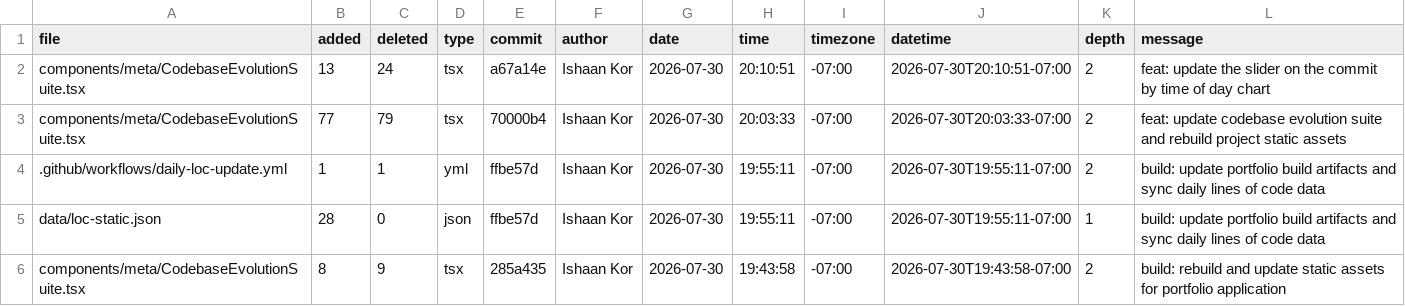
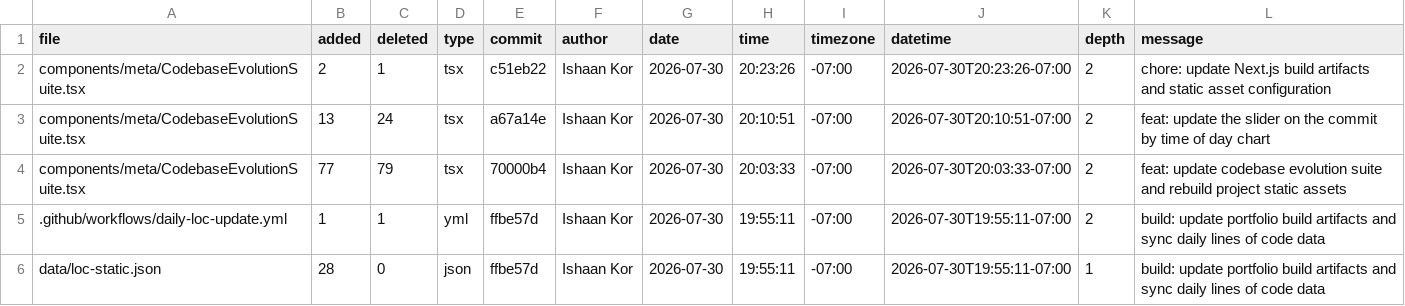
Before and after one commit to ishaankor/my-data-science-portfolio, a CSV file: meta/loc.csv, drawn as a sheet; only a part is shown; the shorter side is filled out with more unchanged rows.

```diff
--- a/meta/loc.csv
+++ b/meta/loc.csv
@@ -1,2 +1,3 @@
 file,added,deleted,type,commit,author,date,time,timezone,datetime,depth,message
+components/meta/CodebaseEvolutionSuite.tsx,2,1,tsx,c51eb22,Ishaan Kor,2026-07-30,20:23:26,-07:00,2026-07-30T20:23:26-07:00,2,"chore: update Next.js build artifacts and static asset configuration"
 components/meta/CodebaseEvolutionSuite.tsx,13,24,tsx,a67a14e,Ishaan Kor,2026-07-30,20:10:51,-07:00,2026-07-30T20:10:51-07:00,2,"feat: update the slider on the commit by time of day chart"
```
Also changed, not shown: public/loc.csv, 1 other file.
